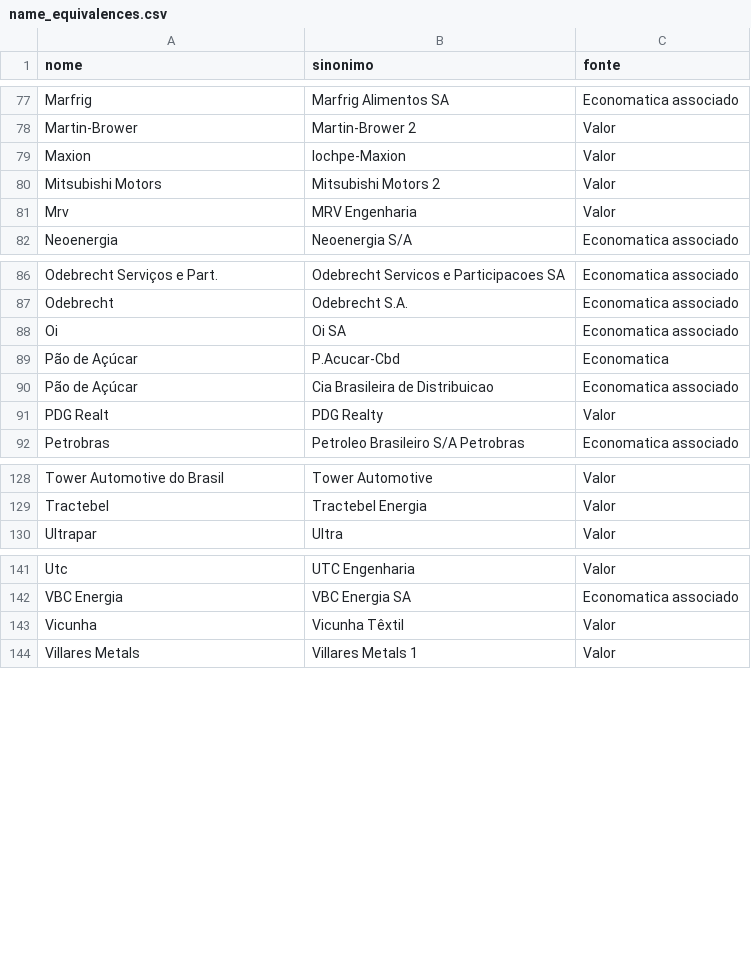
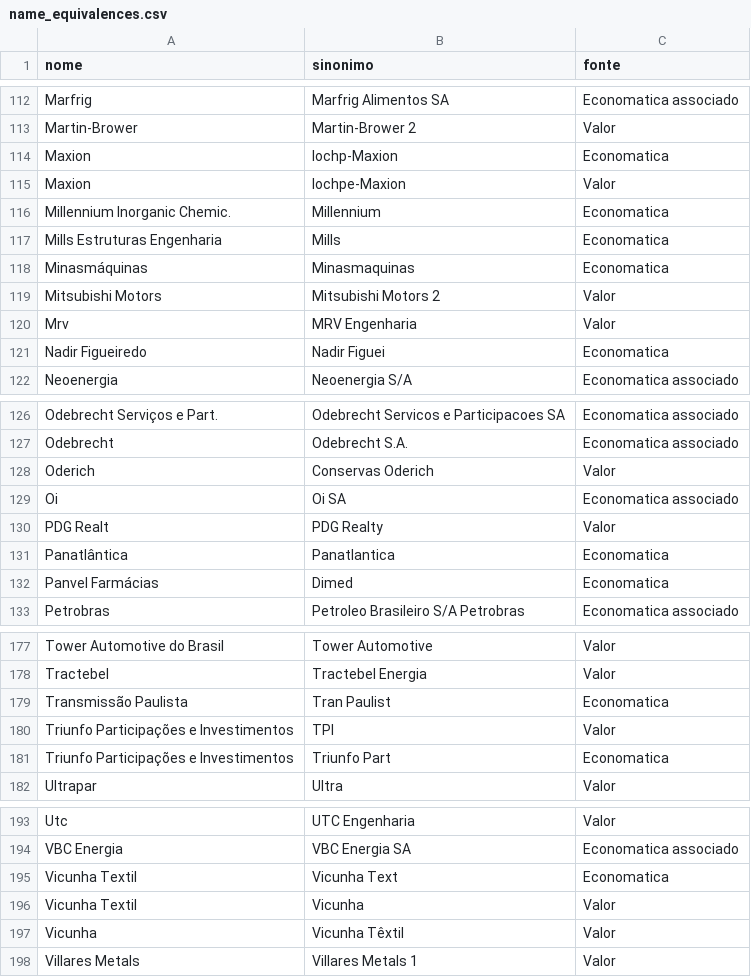
Before and after one commit to coletivoEITA/IMD, a CSV file: db/name_equivalences.csv, drawn as a sheet; only a part is shown, gaps mark what is left out; the diff covers the shown part only.

```diff
--- a/db/name_equivalences.csv
+++ b/db/name_equivalences.csv
@@ -78,5 +113,10 @@ Marfrig,Marfrig Alimentos SA,Economatica associado
 Martin-Brower,Martin-Brower 2,Valor
+Maxion,Iochp-Maxion,Economatica
 Maxion,Iochpe-Maxion,Valor
+Millennium Inorganic Chemic.,Millennium,Economatica
+Mills Estruturas Engenharia,Mills,Economatica
+Minasmáquinas,Minasmaquinas,Economatica
 Mitsubishi Motors,Mitsubishi Motors 2,Valor
 Mrv,MRV Engenharia,Valor
+Nadir Figueiredo,Nadir Figuei,Economatica
 Neoenergia,Neoenergia S/A,Economatica associado
@@ -87,6 +127,7 @@ Odebrecht Serviços e Part.,Odebrecht Servicos e Participacoes SA,Economatica as
 Odebrecht,Odebrecht S.A.,Economatica associado
+Oderich,Conservas Oderich,Valor
 Oi,Oi SA,Economatica associado
-Pão de Açúcar,P.Acucar-Cbd,Economatica
-Pão de Açúcar,Cia Brasileira de Distribuicao,Economatica associado
 PDG Realt,PDG Realty,Valor
+Panatlântica,Panatlantica,Economatica
+Panvel Farmácias,Dimed,Economatica
 Petrobras,Petroleo Brasileiro S/A Petrobras,Economatica associado
@@ -129,2 +178,5 @@ Tower Automotive do Brasil,Tower Automotive,Valor
 Tractebel,Tractebel Energia,Valor
+Transmissão Paulista,Tran Paulist,Economatica
+Triunfo Participações e Investimentos,TPI,Valor
+Triunfo Participações e Investimentos,Triunfo Part,Economatica
 Ultrapar,Ultra,Valor
@@ -142,2 +194,4 @@ Utc,UTC Engenharia,Valor
 VBC Energia,VBC Energia SA,Economatica associado
+Vicunha Textil,Vicunha Text,Economatica
+Vicunha Textil,Vicunha,Valor
 Vicunha,Vicunha Têxtil,Valor
```
Also changed, not shown: 44 added rows and 1 moved row elsewhere in this file.
